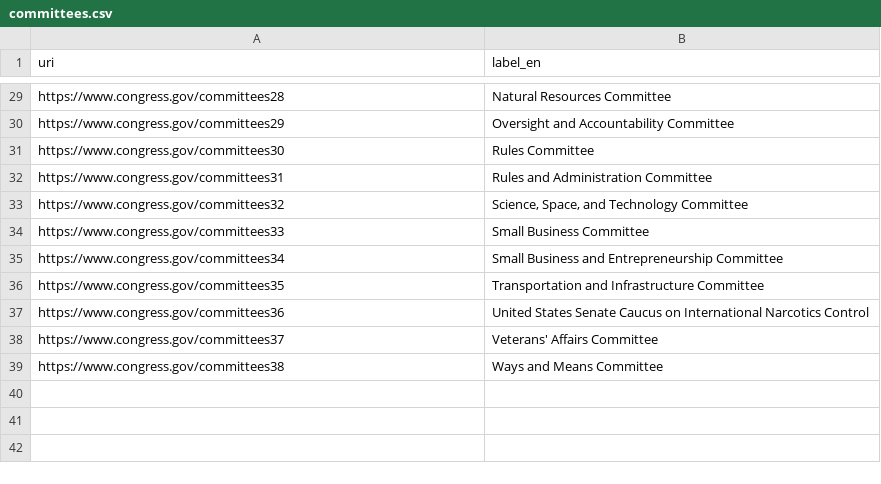
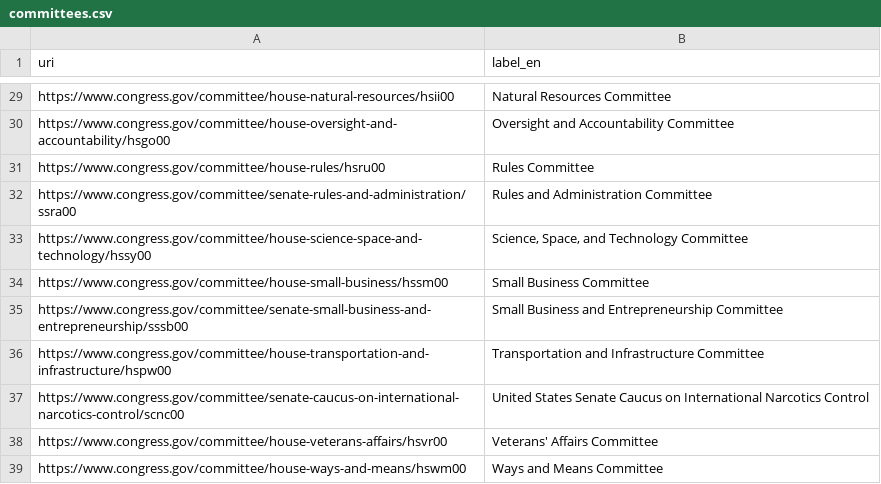
Before and after one commit to dreamproit/annif-bill-committees-us, a CSV file: committees.csv, drawn as a sheet; only a part is shown, gaps mark what is left out; the diff covers the shown part only; the diff names each change by its address in the sheet, - before the commit and + after, or states it on an @@ line.

```diff
--- a/committees.csv
+++ b/committees.csv
-A29 (uri): https://www.congress.gov/committees28
+A29 (uri): https://www.congress.gov/committee/house-natural-resources/hsii00
-A30 (uri): https://www.congress.gov/committees29
+A30 (uri): https://www.congress.gov/committee/house-oversight-and-accountability/hsgo00
-A31 (uri): https://www.congress.gov/committees30
+A31 (uri): https://www.congress.gov/committee/house-rules/hsru00
-A32 (uri): https://www.congress.gov/committees31
+A32 (uri): https://www.congress.gov/committee/senate-rules-and-administration/ssra00
-A33 (uri): https://www.congress.gov/committees32
+A33 (uri): https://www.congress.gov/committee/house-science-space-and-technology/hssy00
-A34 (uri): https://www.congress.gov/committees33
+A34 (uri): https://www.congress.gov/committee/house-small-business/hssm00
-A35 (uri): https://www.congress.gov/committees34
+A35 (uri): https://www.congress.gov/committee/senate-small-business-and-entrepreneurship/sssb00
-A36 (uri): https://www.congress.gov/committees35
+A36 (uri): https://www.congress.gov/committee/house-transportation-and-infrastructure/hspw00
-A37 (uri): https://www.congress.gov/committees36
+A37 (uri): https://www.congress.gov/committee/senate-caucus-on-international-narcotics-control/scnc00
-A38 (uri): https://www.congress.gov/committees37
+A38 (uri): https://www.congress.gov/committee/house-veterans-affairs/hsvr00
-A39 (uri): https://www.congress.gov/committees38
+A39 (uri): https://www.congress.gov/committee/house-ways-and-means/hswm00
```
Also changed, not shown: 27 edited cells elsewhere in this file, 4 other files.
